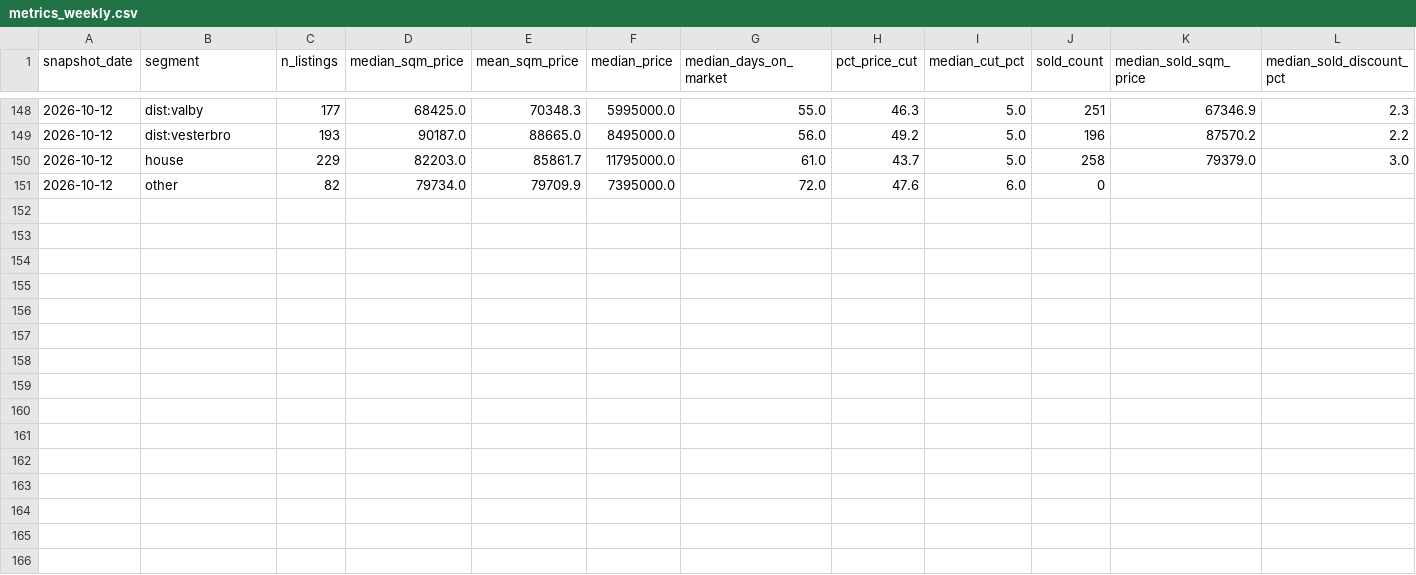
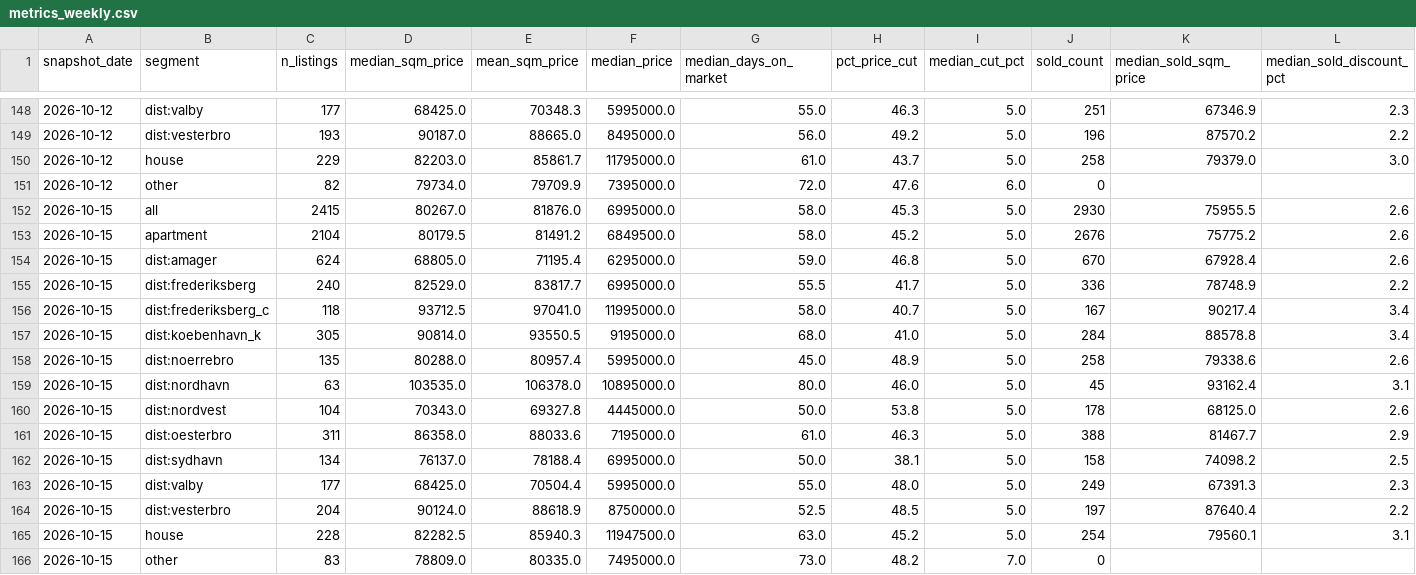
Before and after one commit to maxi1942/GeneralRepository, a CSV file: copenhagen-housing/data/metrics_weekly.csv, drawn as a sheet; only a part is shown, gaps mark what is left out; rows hold the shown columns only; the diff names each change by its address in the sheet, - before the commit and + after, or states it on an @@ line.

```diff
--- a/copenhagen-housing/data/metrics_weekly.csv
+++ b/copenhagen-housing/data/metrics_weekly.csv
+row 152: 2026-10-15 | all | 2415 | 80267.0 | 81876.0 | 6995000.0 | 58.0 | 45.3 | 5.0 | 2930 | 75955.5 | 2.6
+row 153: 2026-10-15 | apartment | 2104 | 80179.5 | 81491.2 | 6849500.0 | 58.0 | 45.2 | 5.0 | 2676 | 75775.2 | 2.6
+row 154: 2026-10-15 | dist:amager | 624 | 68805.0 | 71195.4 | 6295000.0 | 59.0 | 46.8 | 5.0 | 670 | 67928.4 | 2.6
+row 155: 2026-10-15 | dist:frederiksberg | 240 | 82529.0 | 83817.7 | 6995000.0 | 55.5 | 41.7 | 5.0 | 336 | 78748.9 | 2.2
+row 156: 2026-10-15 | dist:frederiksberg_c | 118 | 93712.5 | 97041.0 | 11995000.0 | 58.0 | 40.7 | 5.0 | 167 | 90217.4 | 3.4
+row 157: 2026-10-15 | dist:koebenhavn_k | 305 | 90814.0 | 93550.5 | 9195000.0 | 68.0 | 41.0 | 5.0 | 284 | 88578.8 | 3.4
+row 158: 2026-10-15 | dist:noerrebro | 135 | 80288.0 | 80957.4 | 5995000.0 | 45.0 | 48.9 | 5.0 | 258 | 79338.6 | 2.6
+row 159: 2026-10-15 | dist:nordhavn | 63 | 103535.0 | 106378.0 | 10895000.0 | 80.0 | 46.0 | 5.0 | 45 | 93162.4 | 3.1
+row 160: 2026-10-15 | dist:nordvest | 104 | 70343.0 | 69327.8 | 4445000.0 | 50.0 | 53.8 | 5.0 | 178 | 68125.0 | 2.6
+row 161: 2026-10-15 | dist:oesterbro | 311 | 86358.0 | 88033.6 | 7195000.0 | 61.0 | 46.3 | 5.0 | 388 | 81467.7 | 2.9
+row 162: 2026-10-15 | dist:sydhavn | 134 | 76137.0 | 78188.4 | 6995000.0 | 50.0 | 38.1 | 5.0 | 158 | 74098.2 | 2.5
+row 163: 2026-10-15 | dist:valby | 177 | 68425.0 | 70504.4 | 5995000.0 | 55.0 | 48.0 | 5.0 | 249 | 67391.3 | 2.3
+row 164: 2026-10-15 | dist:vesterbro | 204 | 90124.0 | 88618.9 | 8750000.0 | 52.5 | 48.5 | 5.0 | 197 | 87640.4 | 2.2
+row 165: 2026-10-15 | house | 228 | 82282.5 | 85940.3 | 11947500.0 | 63.0 | 45.2 | 5.0 | 254 | 79560.1 | 3.1
+row 166: 2026-10-15 | other | 83 | 78809.0 | 80335.0 | 7495000.0 | 73.0 | 48.2 | 7.0 | 0
```
Also changed, not shown: 5 other files.
